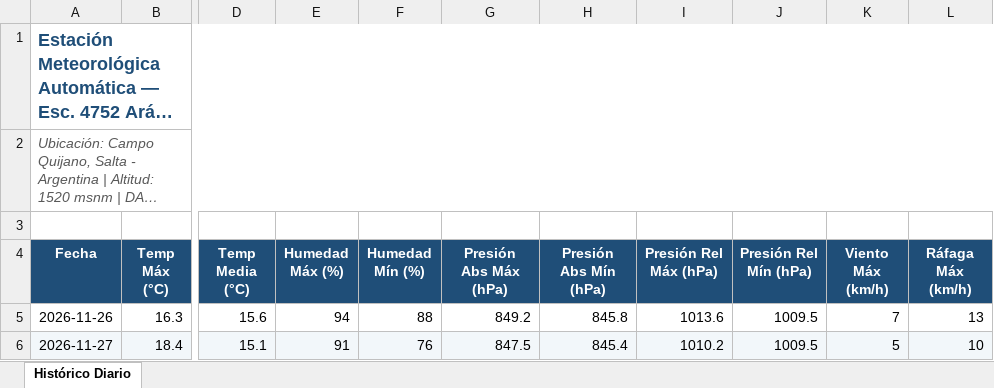
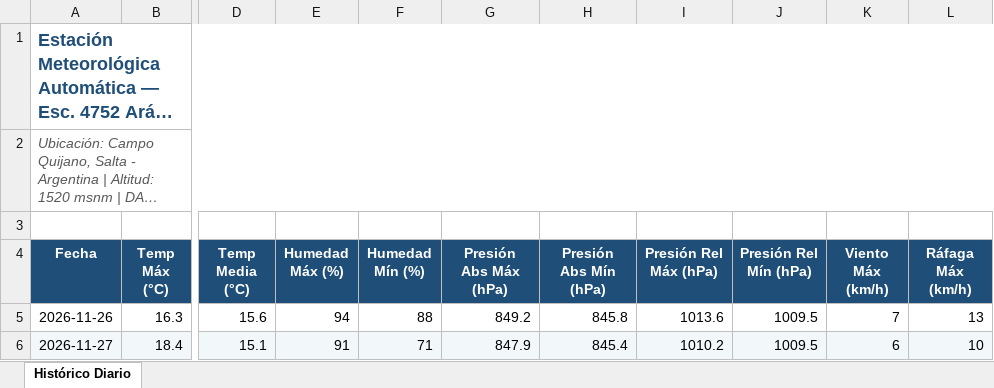
Before and after one commit to intasalta/ema_esc4752, an Excel workbook: historico_diario.xlsx, sheet Histórico Diario, drawn as a sheet; only a part is shown, gaps mark what is left out; long unchanged cells end in …; values as stored, in another font and other column widths than the file's, no borders; the diff names each change by its address in the sheet, - before the commit and + after, or states it on an @@ line.

```diff
--- a/historico_diario.xlsx (sheet Histórico Diario)
+++ b/historico_diario.xlsx (sheet Histórico Diario)
-F6 (Humedad Mín (%)): 76
+F6 (Humedad Mín (%)): 71
-G6 (Presión Abs Máx (hPa)): 847.5
+G6 (Presión Abs Máx (hPa)): 847.9
-K6 (Viento Máx (km/h)): 5
+K6 (Viento Máx (km/h)): 6
```
Also changed, not shown: 4 other files.
